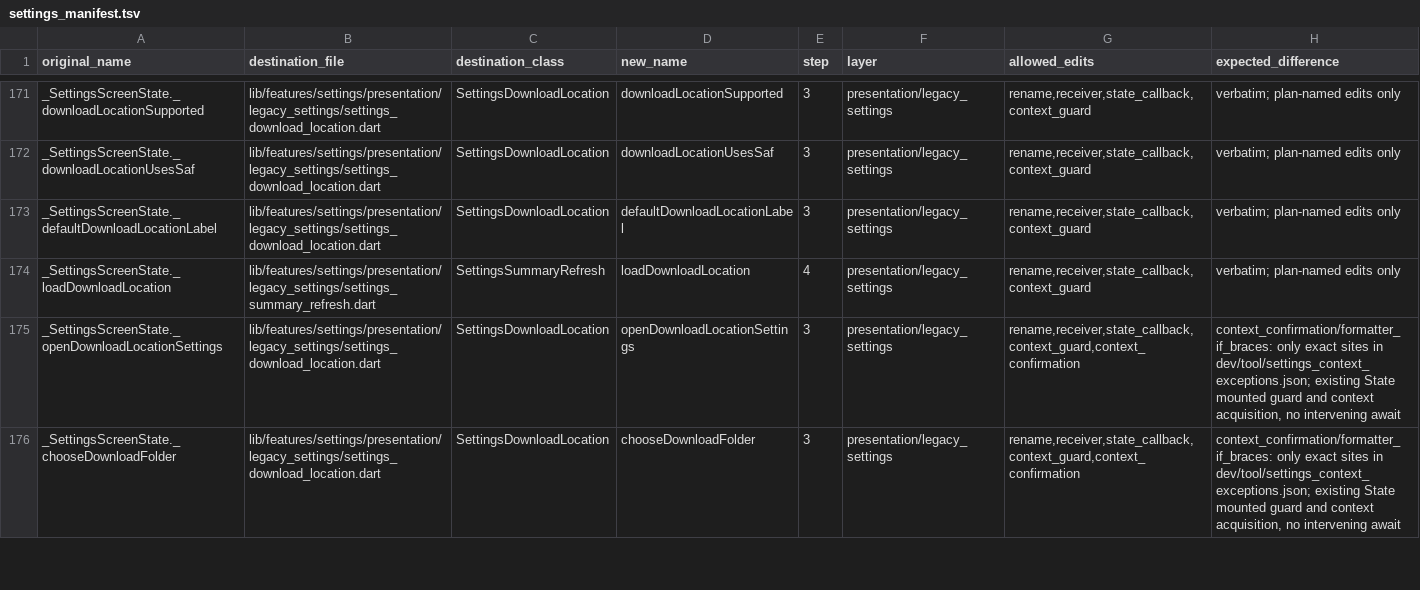
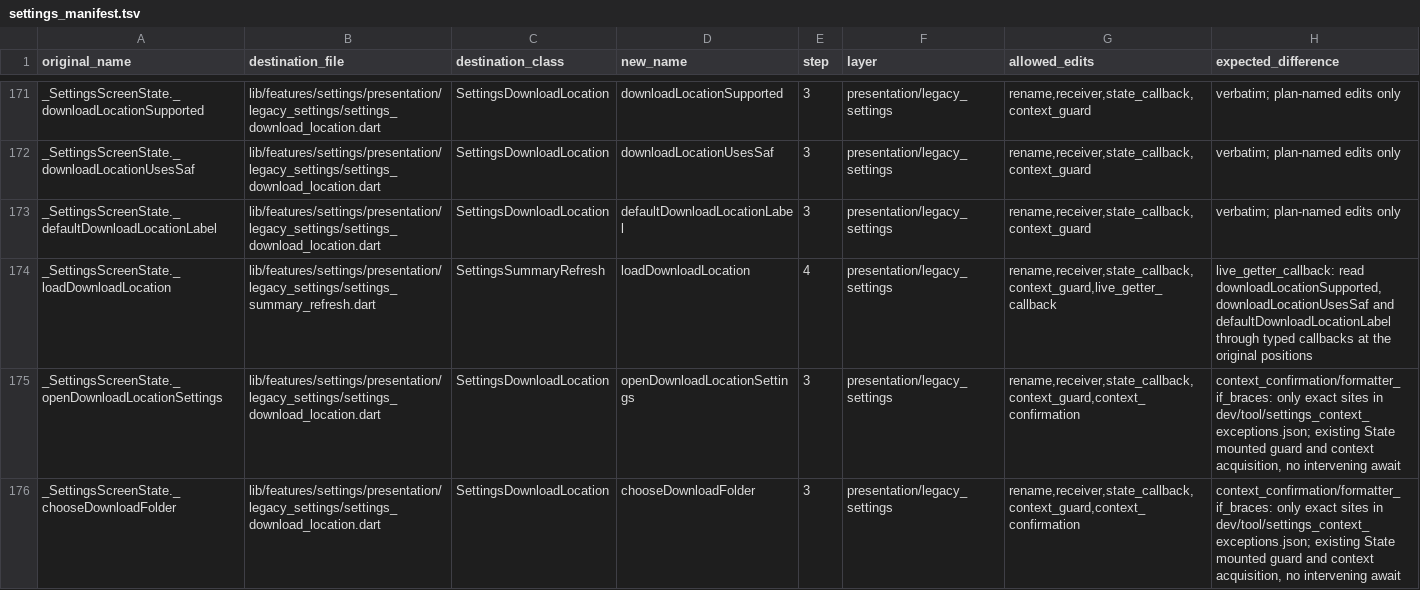
Before and after one commit to varunsalian/debrify, a TSV file: dev/tool/settings_manifest.tsv, drawn as a sheet; only a part is shown, gaps mark what is left out.

Commit message:
refactor: extract guarded settings summary loading

```diff
--- a/dev/tool/settings_manifest.tsv
+++ b/dev/tool/settings_manifest.tsv
@@ -173,3 +173,3 @@ _SettingsScreenState._downloadLocationUsesSaf	lib/features/settings/presentation
 _SettingsScreenState._defaultDownloadLocationLabel	lib/features/settings/presentation/legacy_settings/settings_download_location.dart	SettingsDownloadLocation	defaultDownloadLocationLabel	3	presentation/legacy_settings	rename,receiver,state_callback,context_guard	verbatim; plan-named edits only
-_SettingsScreenState._loadDownloadLocation	lib/features/settings/presentation/legacy_settings/settings_summary_refresh.dart	SettingsSummaryRefresh	loadDownloadLocation	4	presentation/legacy_settings	rename,receiver,state_callback,context_guard	verbatim; plan-named edits only
+_SettingsScreenState._loadDownloadLocation	lib/features/settings/presentation/legacy_settings/settings_summary_refresh.dart	SettingsSummaryRefresh	loadDownloadLocation	4	presentation/legacy_settings	rename,receiver,state_callback,context_guard,live_getter_callback	live_getter_callback: read downloadLocationSupported, downloadLocationUsesSaf and defaultDownloadLocationLabel through typed callbacks at the original positions
 _SettingsScreenState._openDownloadLocationSettings	lib/features/settings/presentation/legacy_settings/settings_download_location.dart	SettingsDownloadLocation	openDownloadLocationSettings	3	presentation/legacy_settings	rename,receiver,state_callback,context_guard,context_confirmation	context_confirmation/formatter_if_braces: only exact sites in dev/tool/settings_context_exceptions.json; existing State mounted guard and context acquisition, no intervening await
```
Also changed, not shown: 12 other files.
